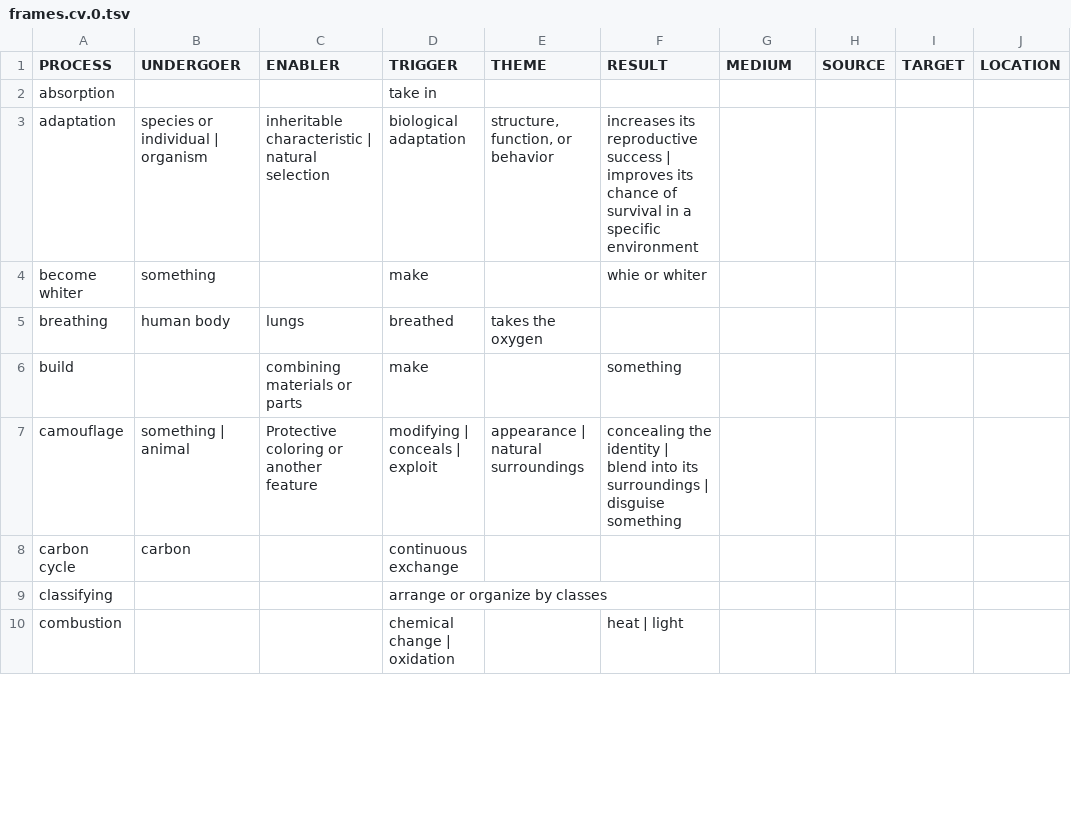
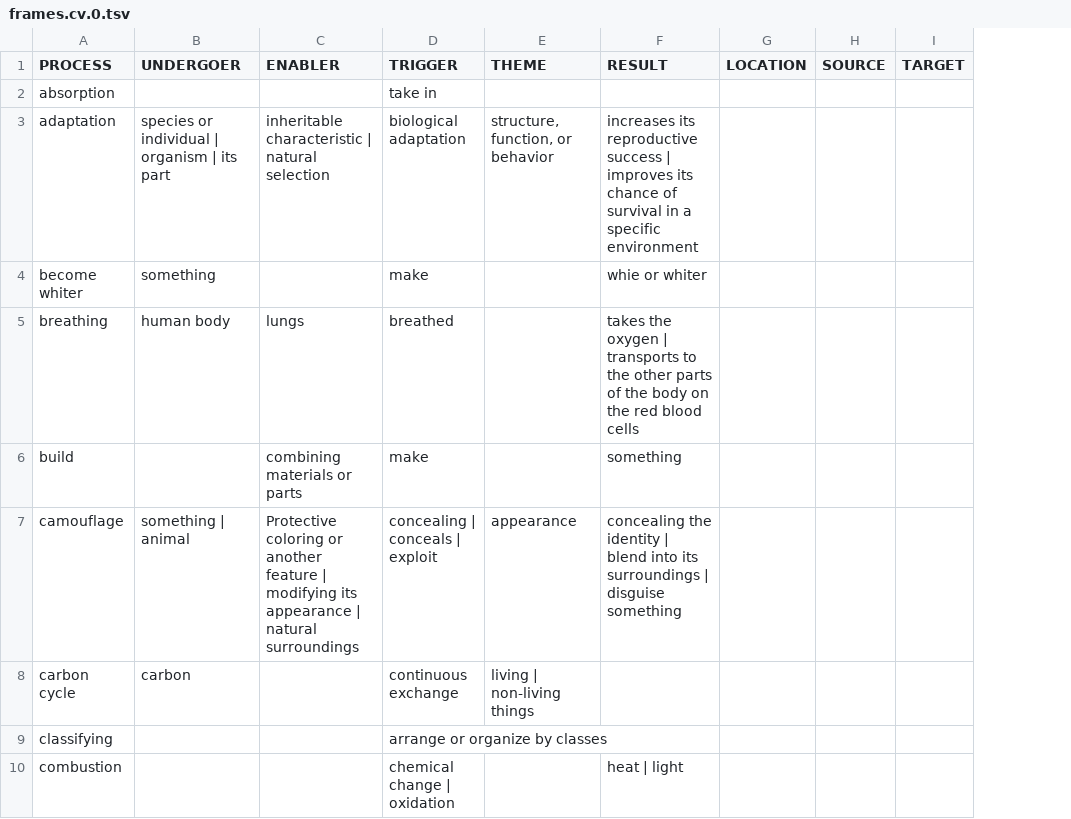
Before and after one commit to StonyBrookNLP/process-recognition, a TSV file: data/SRLManualExtended/frames.cv.0.tsv, drawn as a sheet; only a part is shown; removed rows and columns are numbered as before the commit, all else as after; the diff covers the shown part only; the diff names each change by its address in the sheet, - before the commit and + after, or states it on an @@ line.

```diff
--- a/data/SRLManualExtended/frames.cv.0.tsv
+++ b/data/SRLManualExtended/frames.cv.0.tsv
-column J (LOCATION), empty
-G1: MEDIUM
+G1: LOCATION
-B3 (UNDERGOER): species or individual | organism
+B3 (UNDERGOER): species or individual | organism | its part
-E5 (THEME): takes the oxygen
+E5 (THEME): (empty)
-F5 (RESULT): (empty)
+F5 (RESULT): takes the oxygen | transports to the other parts of the body on the red blood cells
-C7 (ENABLER): …another feature
+C7 (ENABLER): …another feature | modifying its appearance | natural surroundings
-D7 (TRIGGER): modifying | conceals | exploit
+D7 (TRIGGER): concealing | conceals | exploit
-E7 (THEME): appearance | natural surroundings
+E7 (THEME): appearance
-E8 (THEME): (empty)
+E8 (THEME): living | non-living things
```
Also changed, not shown: 2 added rows and 48 edited cells elsewhere in this file, data/SRLManualExtended/question.framepredict.cv.0.tsv, data/SRLManualExtended/question.list.cv.0.tsv, 7 other files.
